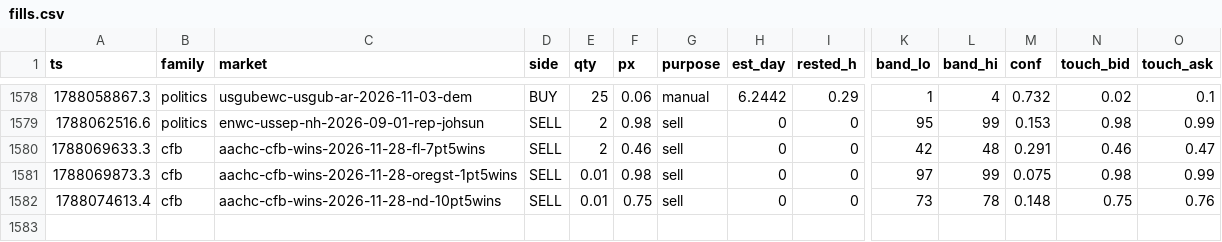
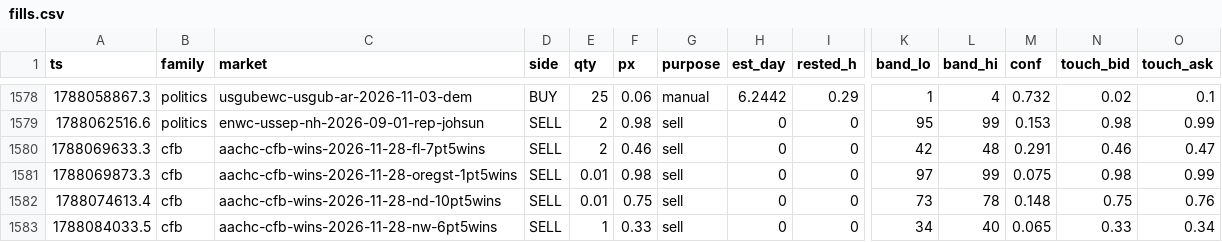
Before and after one commit to christophercox2-boop/liquidity-rewards, a CSV file: data/fills.csv, drawn as a sheet; only a part is shown, gaps mark what is left out; rows hold the shown columns only; the diff names each change by its address in the sheet, - before the commit and + after, or states it on an @@ line.

Commit message:
fills archive: +1 rows [skip ci]

```diff
--- a/data/fills.csv
+++ b/data/fills.csv
+row 1583: 1788084033.5 | cfb | aachc-cfb-wins-2026-11-28-nw-6pt5wins | SELL | 1 | 0.33 | sell | 0 | 0 | 34 | 40 | 0.065 | 0.33 | 0.34
```
